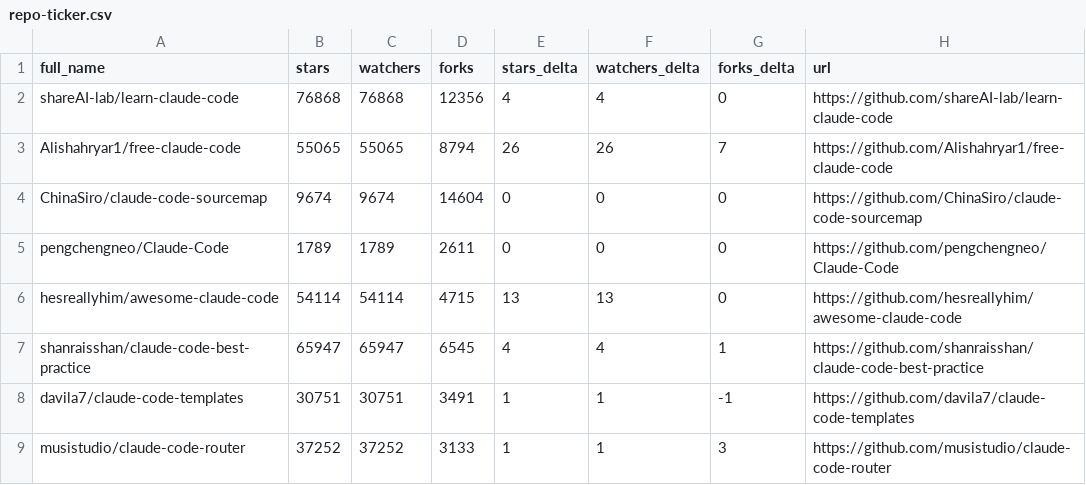
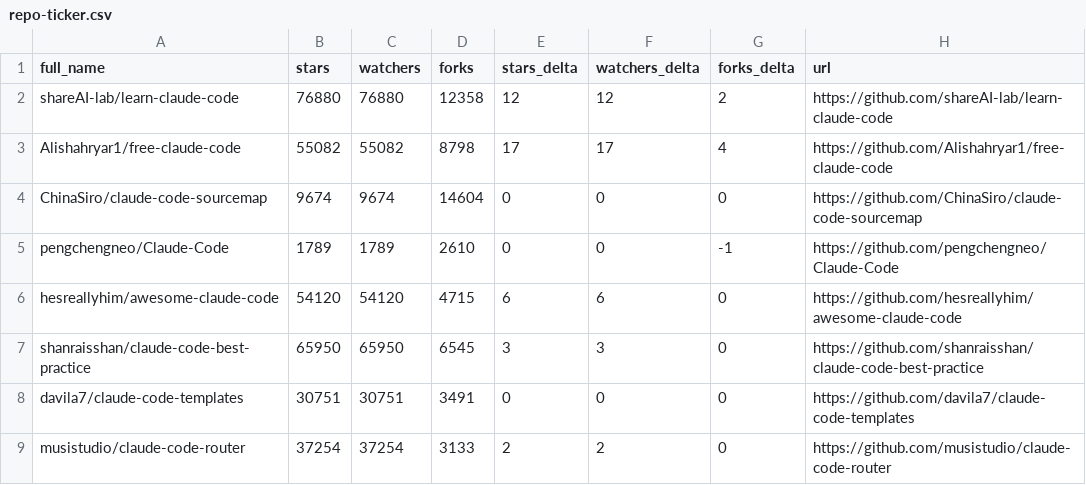
Before and after one commit to steveellermann/awesome-claude-code, a CSV file: data/repo-ticker.csv, drawn as a sheet; only a part is shown; the diff covers the shown part only.

```diff
--- a/data/repo-ticker.csv
+++ b/data/repo-ticker.csv
@@ -1,9 +1,9 @@
 full_name,stars,watchers,forks,stars_delta,watchers_delta,forks_delta,url
-shareAI-lab/learn-claude-code,76868,76868,12356,4,4,0,https://github.com/shareAI-lab/learn-claude-code
-Alishahryar1/free-claude-code,55065,55065,8794,26,26,7,https://github.com/Alishahryar1/free-claude-code
+shareAI-lab/learn-claude-code,76880,76880,12358,12,12,2,https://github.com/shareAI-lab/learn-claude-code
+Alishahryar1/free-claude-code,55082,55082,8798,17,17,4,https://github.com/Alishahryar1/free-claude-code
 ChinaSiro/claude-code-sourcemap,9674,9674,14604,0,0,0,https://github.com/ChinaSiro/claude-code-sourcemap
-pengchengneo/Claude-Code,1789,1789,2611,0,0,0,https://github.com/pengchengneo/Claude-Code
-hesreallyhim/awesome-claude-code,54114,54114,4715,13,13,0,https://github.com/hesreallyhim/awesome-claude-code
-shanraisshan/claude-code-best-practice,65947,65947,6545,4,4,1,https://github.com/shanraisshan/claude-code-best-practice
-davila7/claude-code-templates,30751,30751,3491,1,1,-1,https://github.com/davila7/claude-code-templates
-musistudio/claude-code-router,37252,37252,3133,1,1,3,https://github.com/musistudio/claude-code-router
+pengchengneo/Claude-Code,1789,1789,2610,0,0,-1,https://github.com/pengchengneo/Claude-Code
+hesreallyhim/awesome-claude-code,54120,54120,4715,6,6,0,https://github.com/hesreallyhim/awesome-claude-code
+shanraisshan/claude-code-best-practice,65950,65950,6545,3,3,0,https://github.com/shanraisshan/claude-code-best-practice
+davila7/claude-code-templates,30751,30751,3491,0,0,0,https://github.com/davila7/claude-code-templates
+musistudio/claude-code-router,37254,37254,3133,2,2,0,https://github.com/musistudio/claude-code-router
```
Also changed, not shown: 2 added rows, 2 removed rows and 115 edited cells elsewhere in this file, 2 other files.
